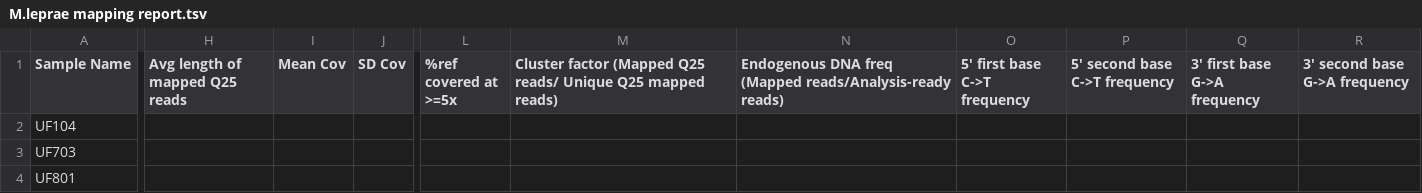
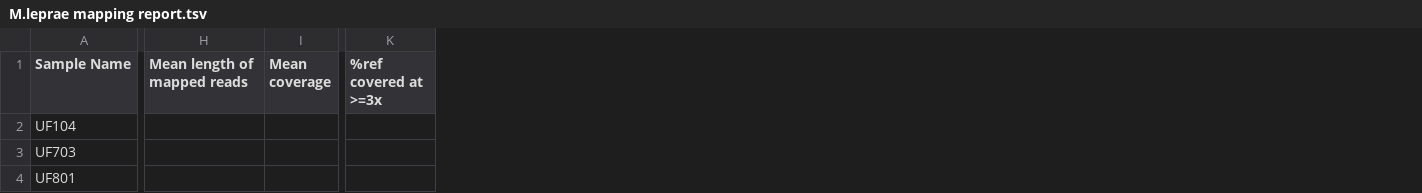
Before and after one commit to Kelzor/Introductory-ancient-DNA-practical, a TSV file: aDNA Data Analysis II - M. leprae/M.leprae mapping report.tsv, drawn as a sheet; only a part is shown, gaps mark what is left out; removed rows and columns are numbered as before the commit, all else as after; the diff covers the shown part only; the diff names each change by its address in the sheet, - before the commit and + after, or states it on an @@ line.

```diff
--- a/aDNA Data Analysis II - M. leprae/M.leprae mapping report.tsv
+++ b/aDNA Data Analysis II - M. leprae/M.leprae mapping report.tsv
-column H (Avg length of mapped Q25 reads), empty
-column I (Mean Cov), empty
-column J (SD Cov), empty
+column H (Mean length of mapped reads), empty
+column I (Mean coverage), empty
-column L (%ref covered at >=5x), empty
-column M, row 1: Cluster factor (Mapped Q25 reads/ Unique Q25 mapped reads)
-column N, row 1: Endogenous DNA freq (Mapped reads/Analysis-ready reads)
-column O (5' first base C->T frequency), empty
-column P (5' second base C->T frequency), empty
-column Q (3' first base G->A frequency), empty
-column R (3' second base G->A frequency), empty
+column K (%ref covered at >=3x), empty
```
Also changed, not shown: 3 added columns and 6 edited cells elsewhere in this file, aDNA Data Analysis I/Sant_Llàtzer_mapping_report.tsv, 4 other files.
